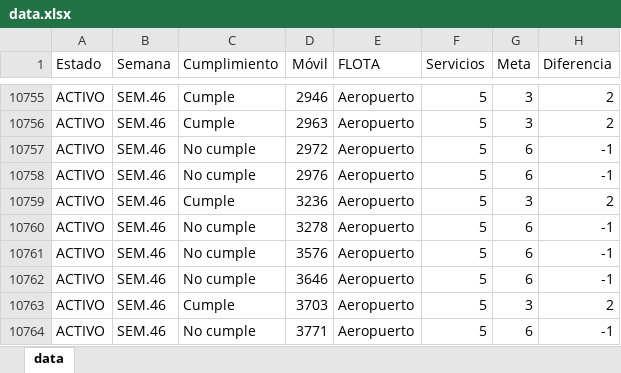
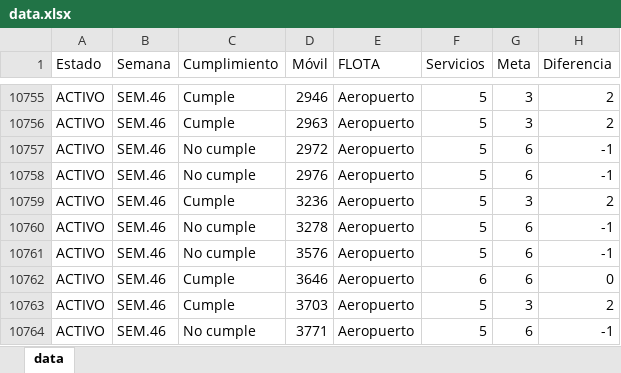
Before and after one commit to CarlosMoscol/directo, an Excel workbook: data.xlsx, sheet data, drawn as a sheet; only a part is shown, gaps mark what is left out; values as stored, in another font and other column widths than the file's, no borders; conditional formats not drawn; the diff names each change by its address in the sheet, - before the commit and + after, or states it on an @@ line.

Commit message:
Update data.xlsx

```diff
--- a/data.xlsx (sheet data)
+++ b/data.xlsx (sheet data)
-C10762 (Cumplimiento): No cumple
+C10762 (Cumplimiento): Cumple
-F10762 (Servicios): 5
+F10762 (Servicios): 6
-H10762 (Diferencia): -1
+H10762 (Diferencia): 0
```
